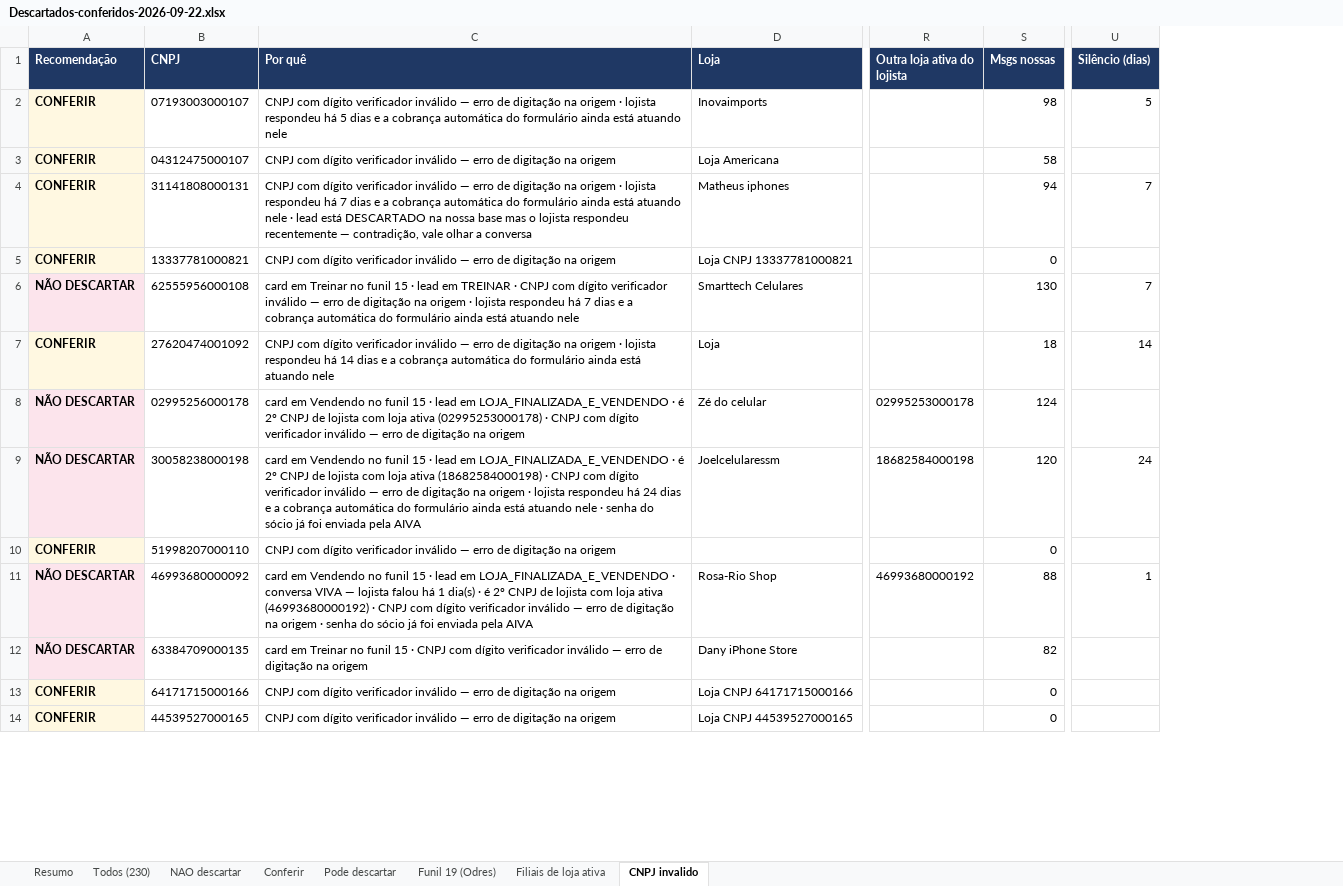
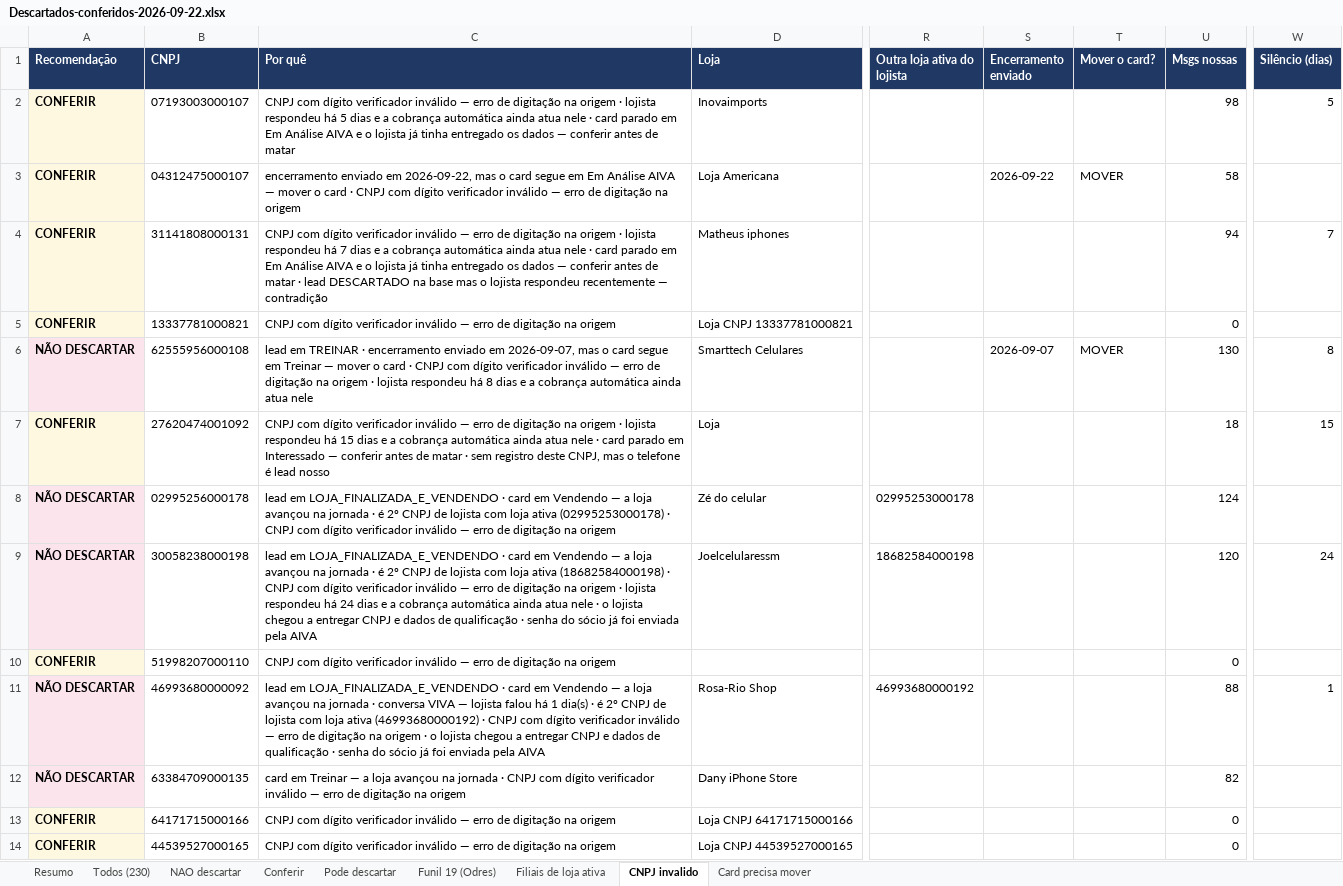
Before and after one commit to Aldorj26/sdr-aiva, an Excel workbook: docs/Descartados-conferidos-2026-09-22.xlsx, sheet CNPJ invalido, drawn as a sheet; only a part is shown, gaps mark what is left out; values as stored, in another font and other column widths than the file's, no borders; addresses are those after the commit; the diff names each change by its address in the sheet, - before the commit and + after, or states it on an @@ line.

```diff
--- a/docs/Descartados-conferidos-2026-09-22.xlsx (sheet CNPJ invalido)
+++ b/docs/Descartados-conferidos-2026-09-22.xlsx (sheet CNPJ invalido)
+sheet tab: Card precisa mover
+column S (Encerramento enviado), rows 3-6: 2026-09-22 |  |  | 2026-09-07
+column T (Mover o card?), rows 3-6: MOVER |  |  | MOVER
-C2 (Por quê): …cobrança automática do formulário ainda está atuando nele
+C2 (Por quê): …cobrança automática ainda atua nele · card parado em Em Análise AIVA e o lojista já tinha entregado os dados — conferir antes de matar
-C3 (Por quê): CNPJ com…
+C3 (Por quê): encerramento enviado em 2026-09-22, mas o card segue em Em Análise AIVA — mover o card · CNPJ com…
-C4 (Por quê): …cobrança automática do formulário ainda está atuando nele · lead está DESCARTADO na nossa base mas o lojista respondeu recentemente — contradição, vale olhar a conversa
+C4 (Por quê): …cobrança automática ainda atua nele · card parado em Em Análise AIVA e o lojista já tinha entregado os dados — conferir antes de matar · lead DESCARTADO na base mas o lojista respondeu recentemente — contradição
-C6 (Por quê): card em Treinar no funil 15 · lead em TREINAR · CNPJ com dígito verificador inválido — erro de digitação na origem · lojista respondeu há 7 dias e a cobrança automática do formulário ainda está atuando nele
+C6 (Por quê): lead em TREINAR · encerramento enviado em 2026-09-07, mas o card segue em Treinar — mover o card · CNPJ com dígito verificador inválido — erro de digitação na origem · lojista respondeu há 8 dias e a cobrança automática ainda atua nele
-W6 (Silêncio (dias)): 7
+W6 (Silêncio (dias)): 8
-C7 (Por quê): …respondeu há 14 dias e a cobrança automática do formulário ainda está atuando nele
+C7 (Por quê): …respondeu há 15 dias e a cobrança automática ainda atua nele · card parado em Interessado — conferir antes de matar · sem registro deste CNPJ, mas o telefone é lead nosso
-W7 (Silêncio (dias)): 14
+W7 (Silêncio (dias)): 15
-C8 (Por quê): card em Vendendo no funil 15 · lead em LOJA_FINALIZADA_E_VENDENDO · é…
+C8 (Por quê): lead em LOJA_FINALIZADA_E_VENDENDO · card em Vendendo — a loja avançou na jornada · é…
-C9 (Por quê): card em Vendendo no funil 15 · lead em LOJA_FINALIZADA_E_VENDENDO · é 2º CNPJ de lojista com loja ativa (18682584000198) · CNPJ com dígito verificador inválido — erro de digitação na origem · lojista respondeu há 24 dias e a cobrança automática do formulário ainda está atuando nele · senha…
+C9 (Por quê): lead em LOJA_FINALIZADA_E_VENDENDO · card em Vendendo — a loja avançou na jornada · é 2º CNPJ de lojista com loja ativa (18682584000198) · CNPJ com dígito verificador inválido — erro de digitação na origem · lojista respondeu há 24 dias e a cobrança automática ainda atua nele · o lojista chegou a entregar CNPJ e dados de qualificação · senha…
-C11 (Por quê): card em Vendendo no funil 15 · lead em LOJA_FINALIZADA_E_VENDENDO · conversa VIVA — lojista falou há 1 dia(s) · é 2º CNPJ de lojista com loja ativa (46993680000192) · CNPJ com dígito verificador inválido — erro de digitação na origem · senha…
+C11 (Por quê): lead em LOJA_FINALIZADA_E_VENDENDO · card em Vendendo — a loja avançou na jornada · conversa VIVA — lojista falou há 1 dia(s) · é 2º CNPJ de lojista com loja ativa (46993680000192) · CNPJ com dígito verificador inválido — erro de digitação na origem · o lojista chegou a entregar CNPJ e dados de qualificação · senha…
-C12 (Por quê): …em Treinar no funil 15 · CNPJ…
+C12 (Por quê): …em Treinar — a loja avançou na jornada · CNPJ…
```
Also changed, not shown: sheet Todos (230), sheet Conferir, sheet Pode descartar, sheet NAO descartar, sheet Filiais de loja ativa, sheet Funil 19 (Odres), 1 more sheet, docs/Descartados-no-pipeline-2026-09-22.xlsx, 8 other files.
